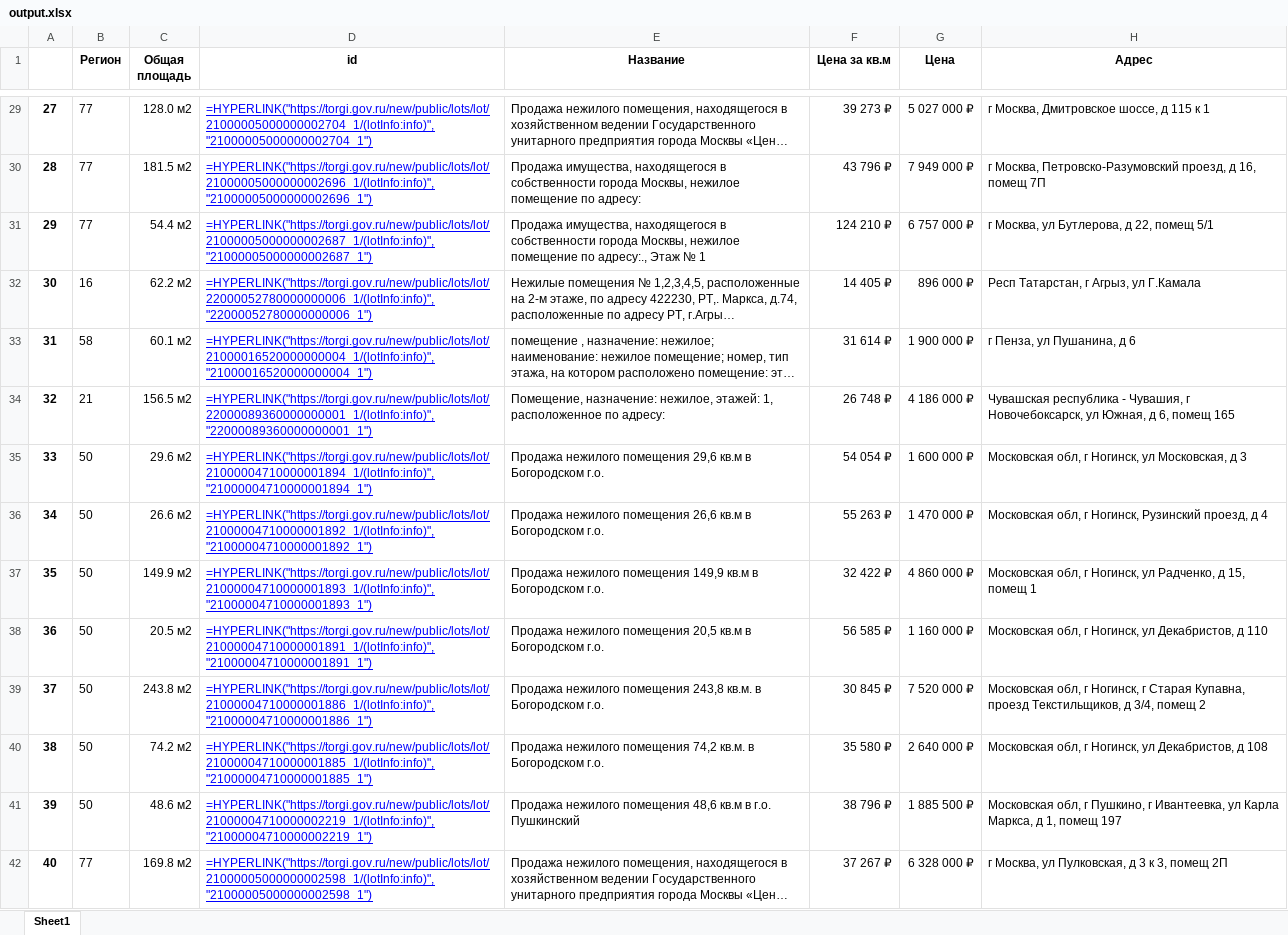
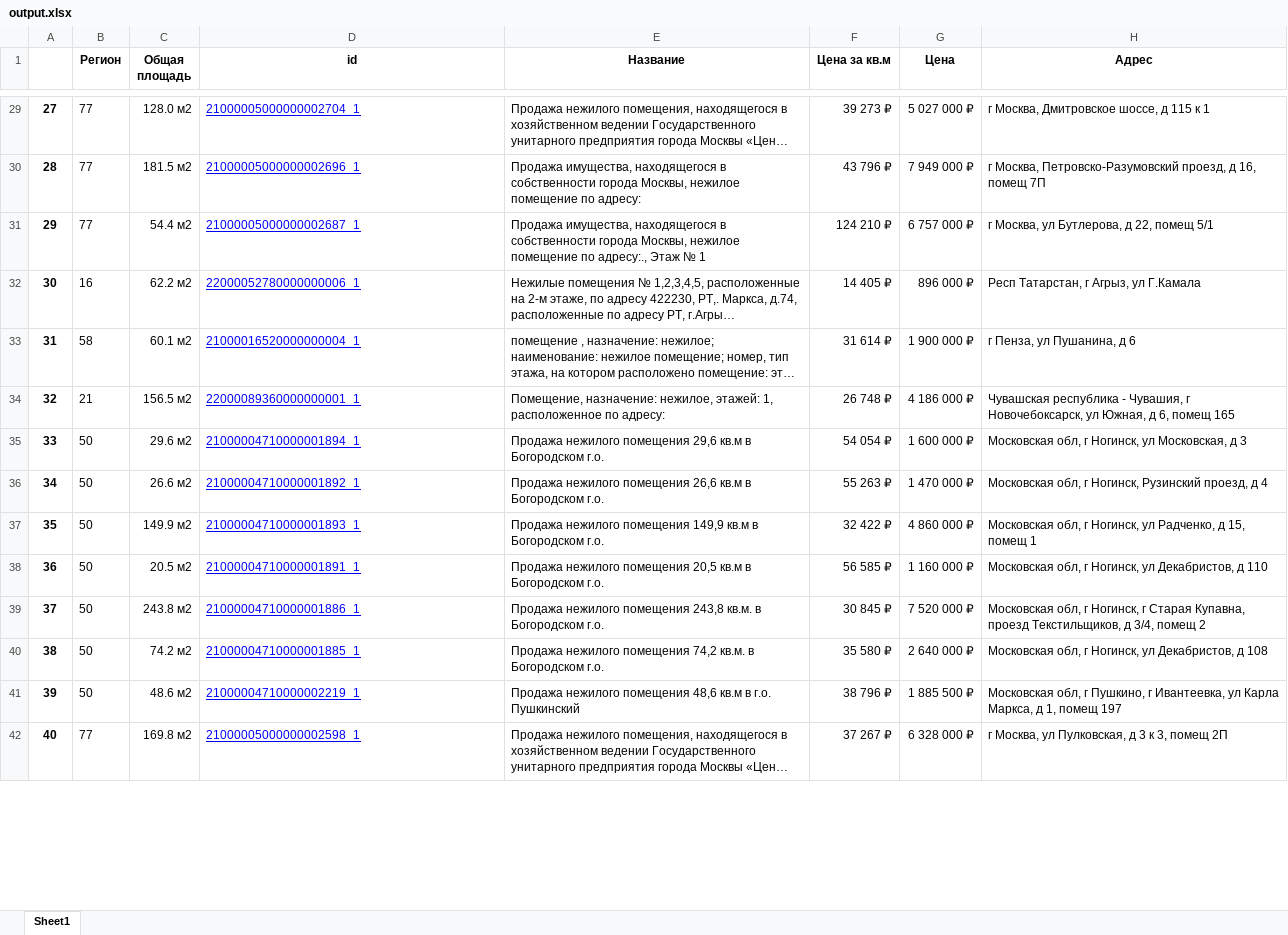
Before and after one commit to hahahu91/torgi, an Excel workbook: torgi/output.xlsx, sheet Sheet1, drawn as a sheet; only a part is shown, gaps mark what is left out; long unchanged cells end in …; values as stored, in another font and other column widths than the file's, no borders; formulas without a stored value are shown as written; conditional formats not drawn; the diff covers the shown part only; the diff names each change by its address in the sheet, - before the commit and + after, or states it on an @@ line.

```diff
--- a/torgi/output.xlsx (sheet Sheet1)
+++ b/torgi/output.xlsx (sheet Sheet1)
-D29 (id): =HYPERLINK("https://torgi.gov.ru/new/public/lots/lot/21000005000000002704_1/(lotInfo:info)", "21000005000000002704_1")
+D29 (id): 21000005000000002704_1
-D30 (id): =HYPERLINK("https://torgi.gov.ru/new/public/lots/lot/21000005000000002696_1/(lotInfo:info)", "21000005000000002696_1")
+D30 (id): 21000005000000002696_1
-D31 (id): =HYPERLINK("https://torgi.gov.ru/new/public/lots/lot/21000005000000002687_1/(lotInfo:info)", "21000005000000002687_1")
+D31 (id): 21000005000000002687_1
-D32 (id): =HYPERLINK("https://torgi.gov.ru/new/public/lots/lot/22000052780000000006_1/(lotInfo:info)", "22000052780000000006_1")
+D32 (id): 22000052780000000006_1
-D33 (id): =HYPERLINK("https://torgi.gov.ru/new/public/lots/lot/21000016520000000004_1/(lotInfo:info)", "21000016520000000004_1")
+D33 (id): 21000016520000000004_1
-D34 (id): =HYPERLINK("https://torgi.gov.ru/new/public/lots/lot/22000089360000000001_1/(lotInfo:info)", "22000089360000000001_1")
+D34 (id): 22000089360000000001_1
-D35 (id): =HYPERLINK("https://torgi.gov.ru/new/public/lots/lot/21000004710000001894_1/(lotInfo:info)", "21000004710000001894_1")
+D35 (id): 21000004710000001894_1
-D36 (id): =HYPERLINK("https://torgi.gov.ru/new/public/lots/lot/21000004710000001892_1/(lotInfo:info)", "21000004710000001892_1")
+D36 (id): 21000004710000001892_1
-D37 (id): =HYPERLINK("https://torgi.gov.ru/new/public/lots/lot/21000004710000001893_1/(lotInfo:info)", "21000004710000001893_1")
+D37 (id): 21000004710000001893_1
-D38 (id): =HYPERLINK("https://torgi.gov.ru/new/public/lots/lot/21000004710000001891_1/(lotInfo:info)", "21000004710000001891_1")
+D38 (id): 21000004710000001891_1
-D39 (id): =HYPERLINK("https://torgi.gov.ru/new/public/lots/lot/21000004710000001886_1/(lotInfo:info)", "21000004710000001886_1")
+D39 (id): 21000004710000001886_1
-D40 (id): =HYPERLINK("https://torgi.gov.ru/new/public/lots/lot/21000004710000001885_1/(lotInfo:info)", "21000004710000001885_1")
+D40 (id): 21000004710000001885_1
-D41 (id): =HYPERLINK("https://torgi.gov.ru/new/public/lots/lot/21000004710000002219_1/(lotInfo:info)", "21000004710000002219_1")
+D41 (id): 21000004710000002219_1
-D42 (id): =HYPERLINK("https://torgi.gov.ru/new/public/lots/lot/21000005000000002598_1/(lotInfo:info)", "21000005000000002598_1")
+D42 (id): 21000005000000002598_1
```
Also changed, not shown: 66 edited cells elsewhere in this sheet, torgi/output_archive.xlsx, 7 other files.
